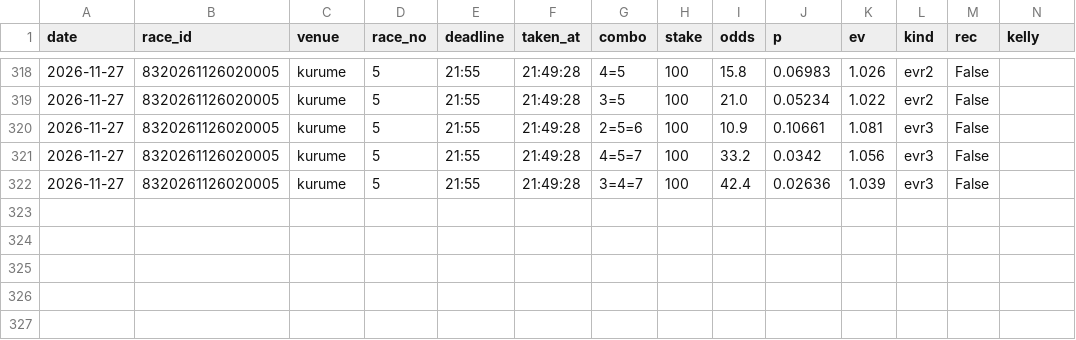
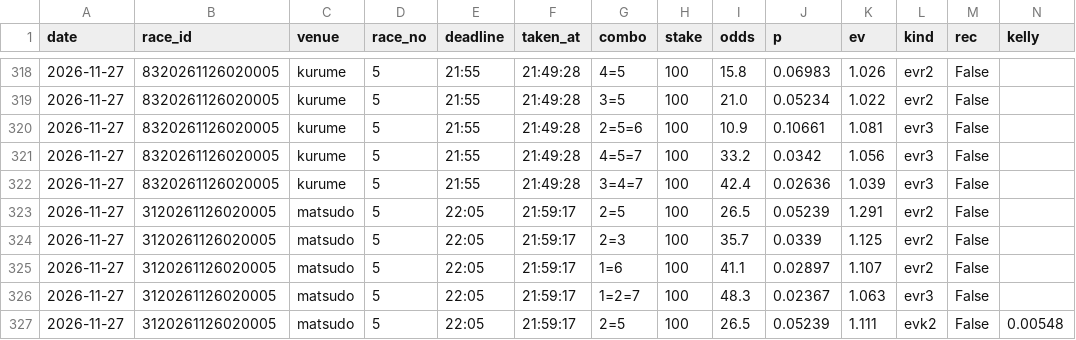
Before and after one commit to basebull120809-boop/keirin-ev, a CSV file: data/live/2026-11-27/bets.csv, drawn as a sheet; only a part is shown, gaps mark what is left out; the diff names each change by its address in the sheet, - before the commit and + after, or states it on an @@ line.

Commit message:
live matsudo 5R 見送り

```diff
--- a/data/live/2026-11-27/bets.csv
+++ b/data/live/2026-11-27/bets.csv
+row 323: 2026-11-27 | 3120261126020005 | matsudo | 5 | 22:05 | 21:59:17 | 2=5 | 100 | 26.5 | 0.05239 | 1.291 | evr2 | False
+row 324: 2026-11-27 | 3120261126020005 | matsudo | 5 | 22:05 | 21:59:17 | 2=3 | 100 | 35.7 | 0.0339 | 1.125 | evr2 | False
+row 325: 2026-11-27 | 3120261126020005 | matsudo | 5 | 22:05 | 21:59:17 | 1=6 | 100 | 41.1 | 0.02897 | 1.107 | evr2 | False
+row 326: 2026-11-27 | 3120261126020005 | matsudo | 5 | 22:05 | 21:59:17 | 1=2=7 | 100 | 48.3 | 0.02367 | 1.063 | evr3 | False
+row 327: 2026-11-27 | 3120261126020005 | matsudo | 5 | 22:05 | 21:59:17 | 2=5 | 100 | 26.5 | 0.05239 | 1.111 | evk2 | False | 0.00548
```
Also changed, not shown: 8 other files.
